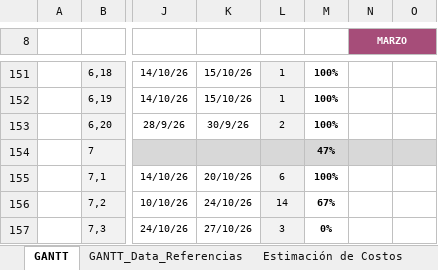
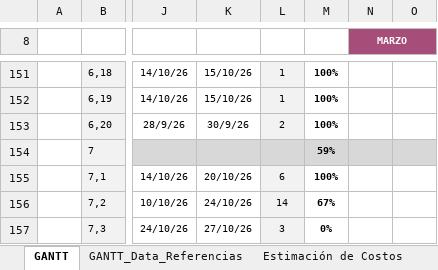
Before and after one commit to manfredojuanignacio08-prog/control_insercion_trama, an Excel workbook: documentacion_proyecto/Gantt_2026 - Automatizacion de Telar Industrial.xlsx, sheet GANTT, drawn as a sheet; only a part is shown, gaps mark what is left out; values as stored, in another font and other column widths than the file's, no borders; charts and pictures and conditional formats not drawn; the diff covers the shown part only; the diff names each change by its address in the sheet, - before the commit and + after, or states it on an @@ line.

```diff
--- a/documentacion_proyecto/Gantt_2026 - Automatizacion de Telar Industrial.xlsx (sheet GANTT)
+++ b/documentacion_proyecto/Gantt_2026 - Automatizacion de Telar Industrial.xlsx (sheet GANTT)
-M154: 47%
+M154: 59%
```
Also changed, not shown: 4 added rows, 1 removed row and 11 edited cells elsewhere in this sheet, sheet Estimación de Costos, sheet GANTT_Data_Referencias, sheet Cashflow, formulas that keep their value, charts or pictures, documentacion_proyecto/Componentes_en_placa.xlsx, documentacion_proyecto/Lista_de_componentes_Control_Trama.xlsx, 48 other files.
